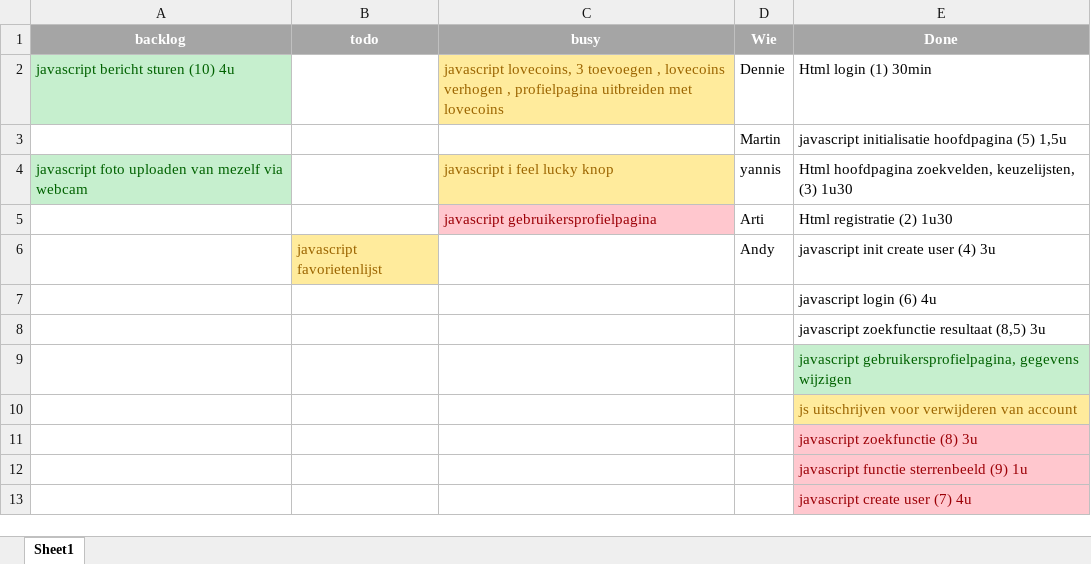
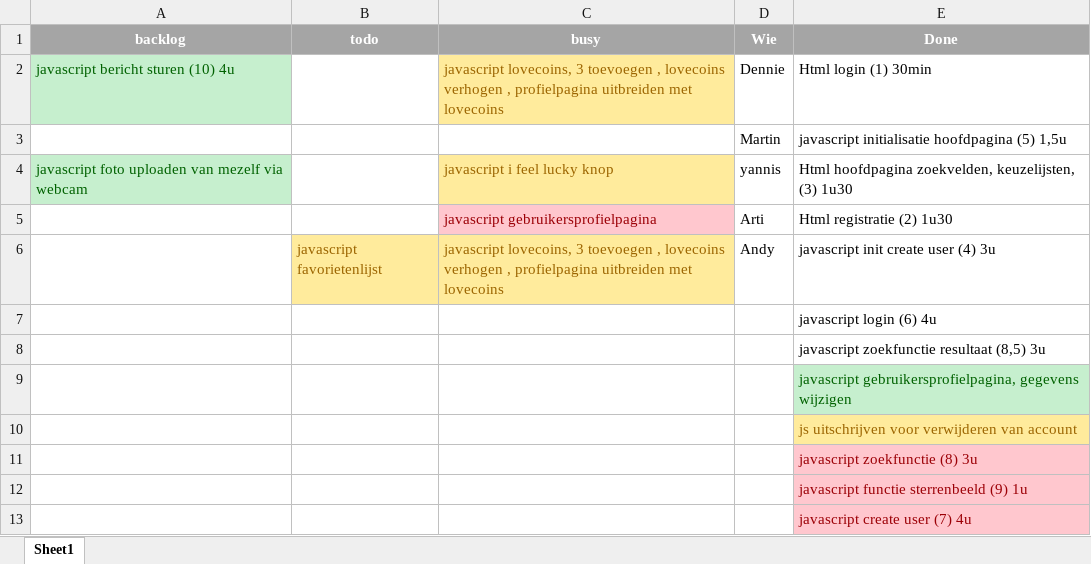
Before and after one commit to DennieA/FlexiDatingProject, an Excel workbook: ScrumBoard.xlsx, sheet Sheet1, drawn as a sheet; values as stored, in another font and other column widths than the file's, no borders; the diff names each change by its address in the sheet, - before the commit and + after, or states it on an @@ line.

```diff
--- a/ScrumBoard.xlsx (sheet Sheet1)
+++ b/ScrumBoard.xlsx (sheet Sheet1)
-C6 (busy): (empty)
+C6 (busy): javascript lovecoins, 3 toevoegen , lovecoins verhogen , profielpagina uitbreiden met lovecoins
-C6 fill: none
+C6 fill: #FFEB9C
```
Also changed, not shown: 2 other files.
